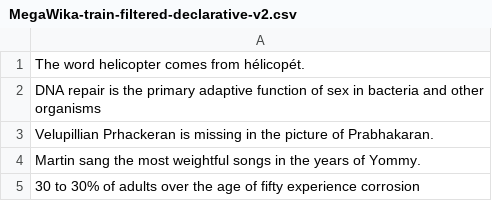
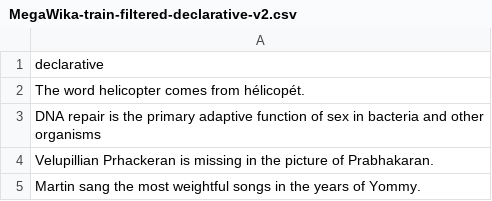
Before and after one commit to wchoi20/claim-score, a CSV file: MegaWika-train-filtered-declarative-v2.csv, drawn as a sheet; only a part is shown; the shorter side is filled out with more unchanged rows; the diff names each change by its address in the sheet, - before the commit and + after, or states it on an @@ line.

Commit message:
Update MegaWika-train-filtered-declarative-v2.csv

```diff
--- a/MegaWika-train-filtered-declarative-v2.csv
+++ b/MegaWika-train-filtered-declarative-v2.csv
+row 1: declarative
```
